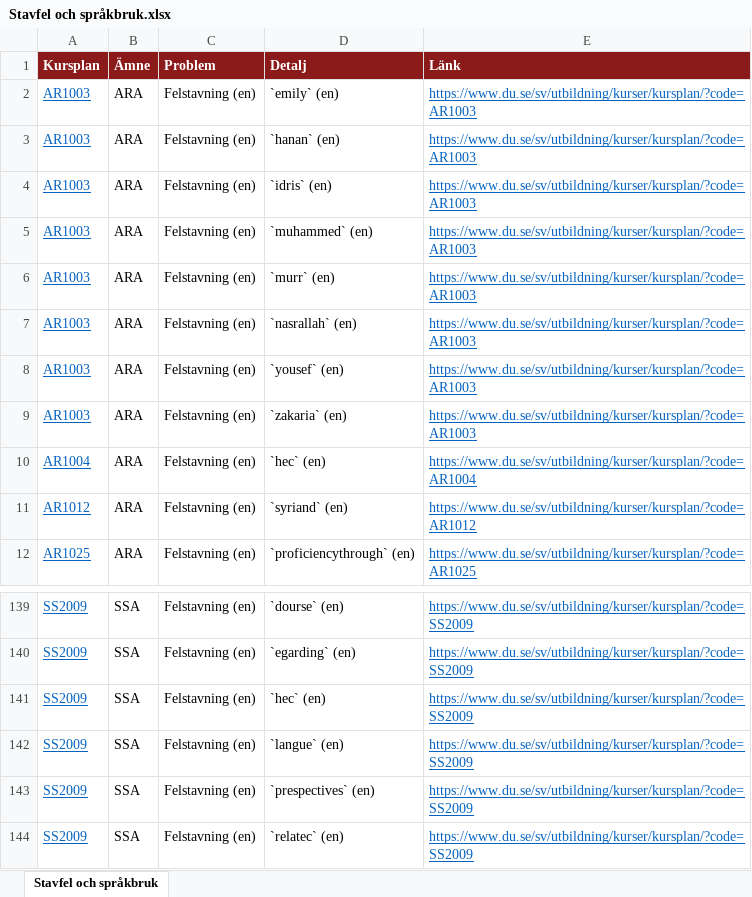
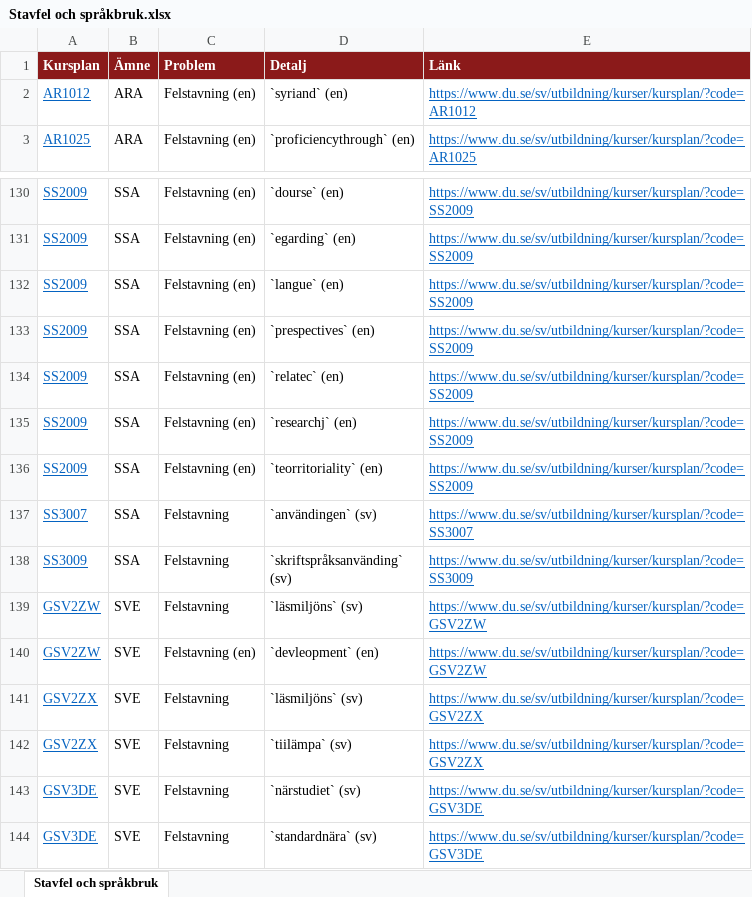
Before and after one commit to charlie-lindgren/dalarna-university, an Excel workbook: vault-dalarna-university/04 ISLL/Analys/Stavfel och språkbruk.xlsx, sheet Stavfel och språkbruk, drawn as a sheet; only a part is shown, gaps mark what is left out; the shorter side is filled out with more unchanged rows; values as stored, in another font and other column widths than the file's, no borders; the diff names each change by its address in the sheet, - before the commit and + after, or states it on an @@ line.

Commit message:
Update ignore lists and correct spelling errors in course documents
- Added new terms to SV_IGNORE and EN_IGNORE lists in checks_common.py.
- Updated various Excel files related to grading scales, examination forms, and Bloom's taxonomy across IIT, IHV, IKS, and ISLL directories.
- Corrected spelling errors in the Stavfel och språkbruk.md and corresponding Excel files, including adjustments to download links and counts.

```diff
--- a/vault-dalarna-university/04 ISLL/Analys/Stavfel och språkbruk.xlsx (sheet Stavfel och språkbruk)
+++ b/vault-dalarna-university/04 ISLL/Analys/Stavfel och språkbruk.xlsx (sheet Stavfel och språkbruk)
-row 2: AR1003 | ARA | Felstavning (en) | `emily` (en) | https://www.du.se/sv/utbildning/kurser/kursplan/?code=AR1003
-row 3: AR1003 | ARA | Felstavning (en) | `hanan` (en) | https://www.du.se/sv/utbildning/kurser/kursplan/?code=AR1003
-row 4: AR1003 | ARA | Felstavning (en) | `idris` (en) | https://www.du.se/sv/utbildning/kurser/kursplan/?code=AR1003
-row 5: AR1003 | ARA | Felstavning (en) | `muhammed` (en) | https://www.du.se/sv/utbildning/kurser/kursplan/?code=AR1003
-row 6: AR1003 | ARA | Felstavning (en) | `murr` (en) | https://www.du.se/sv/utbildning/kurser/kursplan/?code=AR1003
-row 7: AR1003 | ARA | Felstavning (en) | `nasrallah` (en) | https://www.du.se/sv/utbildning/kurser/kursplan/?code=AR1003
-row 8: AR1003 | ARA | Felstavning (en) | `yousef` (en) | https://www.du.se/sv/utbildning/kurser/kursplan/?code=AR1003
-row 9: AR1003 | ARA | Felstavning (en) | `zakaria` (en) | https://www.du.se/sv/utbildning/kurser/kursplan/?code=AR1003
-row 10: AR1004 | ARA | Felstavning (en) | `hec` (en) | https://www.du.se/sv/utbildning/kurser/kursplan/?code=AR1004
-row 141: SS2009 | SSA | Felstavning (en) | `hec` (en) | https://www.du.se/sv/utbildning/kurser/kursplan/?code=SS2009
```
Also changed, not shown: vault-dalarna-university/01 IIT/Analys/Betygsskalor.xlsx, vault-dalarna-university/01 IIT/Analys/Bloom-taxonomi.xlsx, 28 other files.
